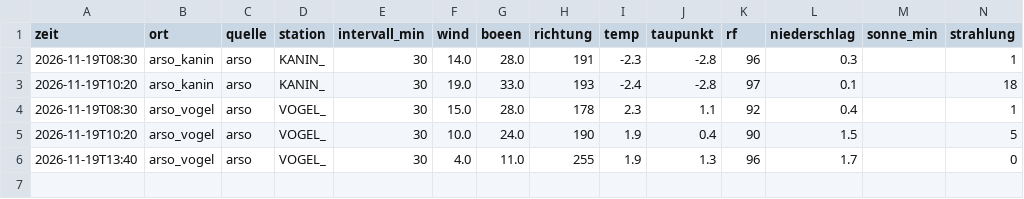
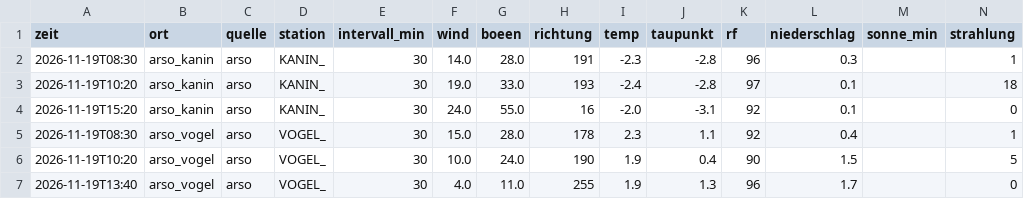
Before and after one commit to SalamanderCreator/flugwetter, a CSV file: data/v2/messungen/2026-11/2026-11-19_arso.csv, drawn as a sheet; only a part is shown; rows hold the shown columns only; the diff names each change by its address in the sheet, - before the commit and + after, or states it on an @@ line.

```diff
--- a/data/v2/messungen/2026-11/2026-11-19_arso.csv
+++ b/data/v2/messungen/2026-11/2026-11-19_arso.csv
+row 4: 2026-11-19T15:20 | arso_kanin | arso | KANIN_ | 30 | 24.0 | 55.0 | 16 | -2.0 | -3.1 | 92 | 0.1 |  | 0
```
Also changed, not shown: data/v2/messungen/2026-11/2026-11-19_dmi.csv, data/v2/messungen/2026-11/2026-11-19_dwd.csv, 1 other file.
